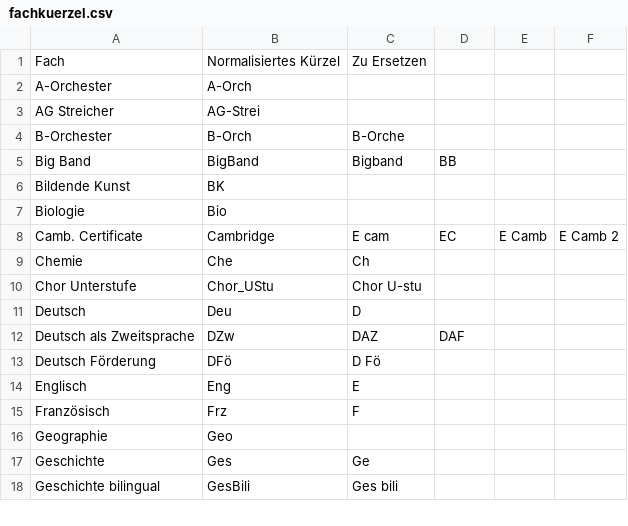
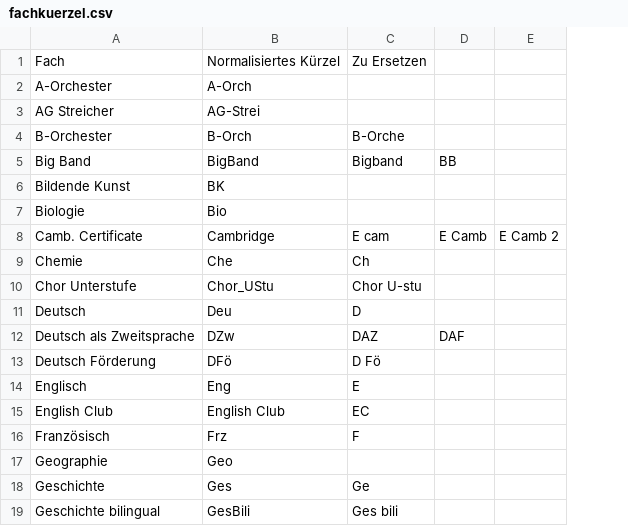
Before and after one commit to Fle-teach/toolhub, a CSV file: assets/fachkuerzel.csv, drawn as a sheet; only a part is shown; removed rows and columns are numbered as before the commit, all else as after; the diff names each change by its address in the sheet, - before the commit and + after, or states it on an @@ line.

Commit message:
Fachkürzel EC -> English Club

```diff
--- a/assets/fachkuerzel.csv
+++ b/assets/fachkuerzel.csv
-column E, row 8: E Camb
-D8: EC
+D8: E Camb
+row 15: English Club | English Club | EC
```
